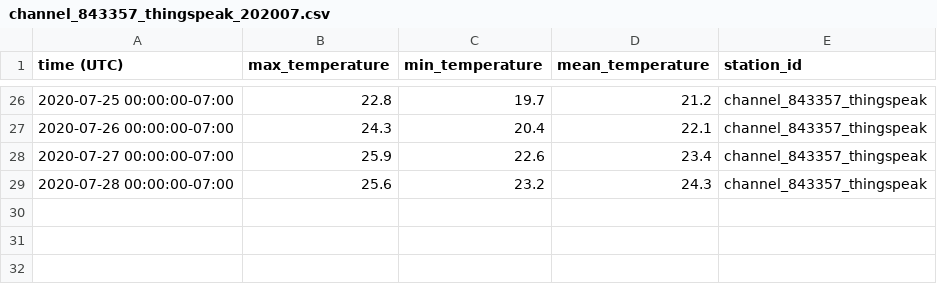
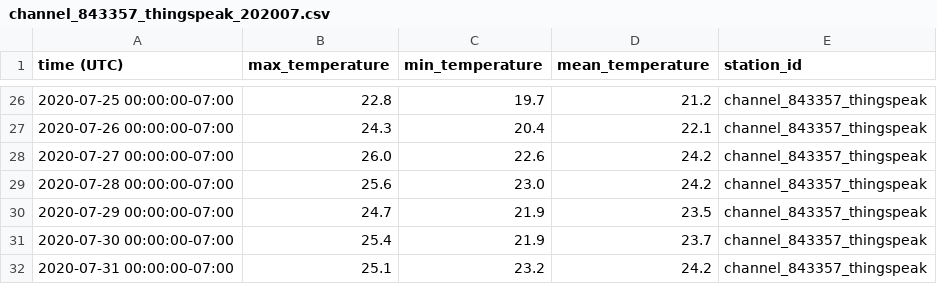
Before and after one commit to NOAA-PMEL/EcoFOCI_Jupyter_Notebooks, a CSV file: ThingSpeak_Wx/channel_843357_thingspeak_202007.csv, drawn as a sheet; only a part is shown, gaps mark what is left out.

```diff
--- a/ThingSpeak_Wx/channel_843357_thingspeak_202007.csv
+++ b/ThingSpeak_Wx/channel_843357_thingspeak_202007.csv
@@ -27,3 +27,6 @@ time (UTC),max_temperature,min_temperature,mean_temperature,station_id
 2020-07-26 00:00:00-07:00,24.3,20.4,22.1,channel_843357_thingspeak
-2020-07-27 00:00:00-07:00,25.9,22.6,23.4,channel_843357_thingspeak
-2020-07-28 00:00:00-07:00,25.6,23.2,24.3,channel_843357_thingspeak
+2020-07-27 00:00:00-07:00,26.0,22.6,24.2,channel_843357_thingspeak
+2020-07-28 00:00:00-07:00,25.6,23.0,24.2,channel_843357_thingspeak
+2020-07-29 00:00:00-07:00,24.7,21.9,23.5,channel_843357_thingspeak
+2020-07-30 00:00:00-07:00,25.4,21.9,23.7,channel_843357_thingspeak
+2020-07-31 00:00:00-07:00,25.1,23.2,24.2,channel_843357_thingspeak
```
Also changed, not shown: ThingSpeak_Wx/MoonflowerTempest_202007.csv, ThingSpeak_Wx/channel_1027974_thingspeak_202007.csv, 11 other files.
